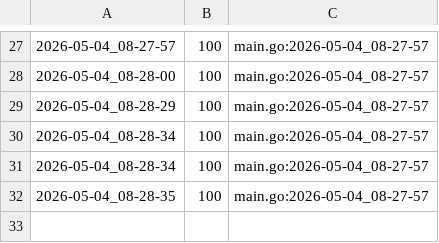
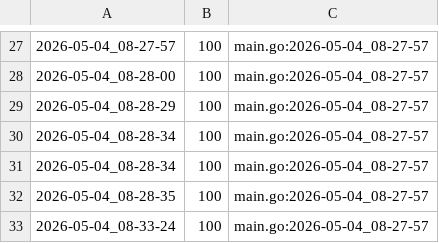
Before and after one commit to qxcode-course/ed-ter-bloco-a-marianoialy, a CSV file: .tko/track/ed@lista_d2/track.csv, drawn as a sheet; only a part is shown, gaps mark what is left out.

```diff
--- a/.tko/track/ed@lista_d2/track.csv
+++ b/.tko/track/ed@lista_d2/track.csv
@@ -32 +32,2 @@
 2026-05-04_08-28-35,100,main.go:2026-05-04_08-27-57
+2026-05-04_08-33-24,100,main.go:2026-05-04_08-27-57
```
Also changed, not shown: 8 other files.
